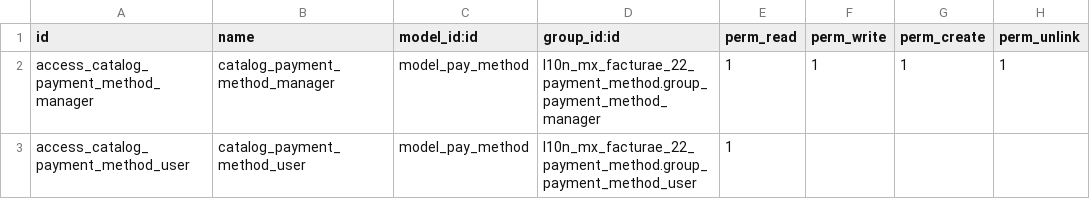
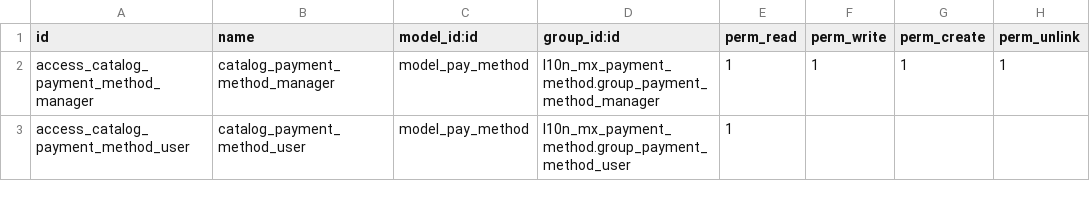
Before and after one commit to Vauxoo/addons-vauxoo, a CSV file: l10n_mx_payment_method/security/ir.model.access.csv, drawn as a sheet.

Commit message:
[FIX] bug fixed when called module l10n_mx_payment_method

```diff
--- a/l10n_mx_payment_method/security/ir.model.access.csv
+++ b/l10n_mx_payment_method/security/ir.model.access.csv
@@ -1,3 +1,3 @@
 id,name,model_id:id,group_id:id,perm_read,perm_write,perm_create,perm_unlink
-access_catalog_payment_method_manager,catalog_payment_method_manager,model_pay_method,l10n_mx_facturae_22_payment_method.group_payment_method_manager,1,1,1,1
-access_catalog_payment_method_user,catalog_payment_method_user,model_pay_method,l10n_mx_facturae_22_payment_method.group_payment_method_user,1,,,
+access_catalog_payment_method_manager,catalog_payment_method_manager,model_pay_method,l10n_mx_payment_method.group_payment_method_manager,1,1,1,1
+access_catalog_payment_method_user,catalog_payment_method_user,model_pay_method,l10n_mx_payment_method.group_payment_method_user,1,,,
```
Also changed, not shown: 2 other files.
